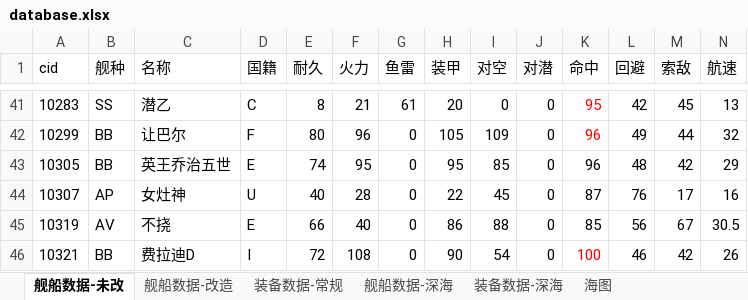
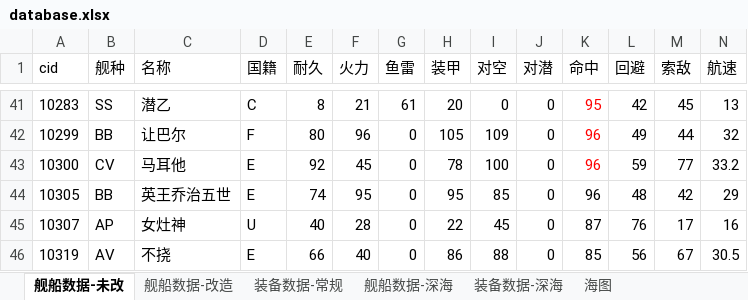
Before and after one commit to YinHeYuanZheng/WSGR_simulation, an Excel workbook: depend/ship/database.xlsx, sheet 舰船数据-未改, drawn as a sheet; only a part is shown, gaps mark what is left out; the shorter side is filled out with more unchanged rows; values as stored, in another font and other column widths than the file's, no borders; conditional formats not drawn; rows hold the shown columns only; the diff names each change by its address in the sheet, - before the commit and + after, or states it on an @@ line.

```diff
--- a/depend/ship/database.xlsx (sheet 舰船数据-未改)
+++ b/depend/ship/database.xlsx (sheet 舰船数据-未改)
+row 43: 10300 | CV | 马耳他 | E | 92 | 45 | 0 | 78 | 100 | 0 | 96 | 59 | 77 | 33.2
```
Also changed, not shown: sheet 舰船数据-改造, sheet 装备数据-常规, formulas that keep their value.
